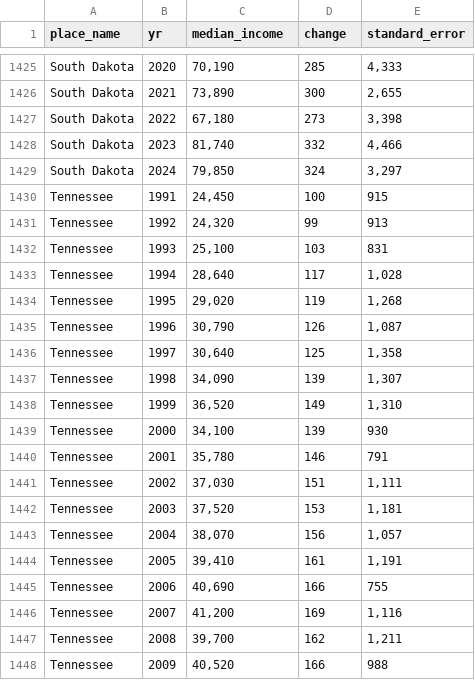
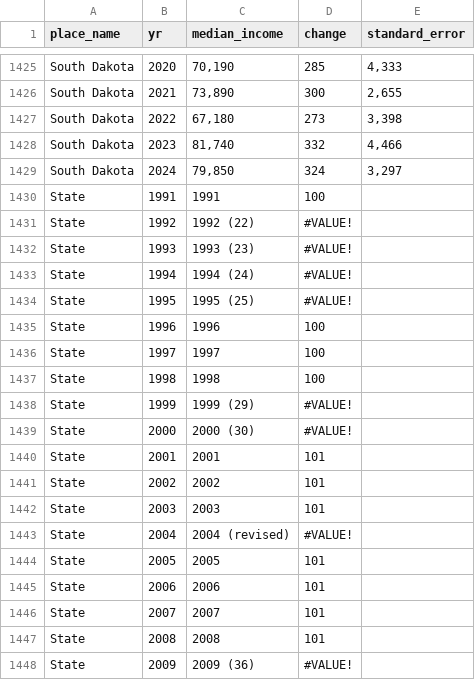
Before and after one commit to rhyman7/Home_Price_v_Median_Income_1991-2024, a CSV file: data/median_income_clean.csv, drawn as a sheet; only a part is shown, gaps mark what is left out; the shorter side is filled out with more unchanged rows; the diff covers the shown part only; the diff names each change by its address in the sheet, - before the commit and + after, or states it on an @@ line.

```diff
--- a/data/median_income_clean.csv
+++ b/data/median_income_clean.csv
+row 1430: State | 1991 | 1991 | 100
+row 1431: State | 1992 | 1992 (22) | #VALUE!
+row 1432: State | 1993 | 1993 (23) | #VALUE!
+row 1433: State | 1994 | 1994 (24) | #VALUE!
+row 1434: State | 1995 | 1995 (25) | #VALUE!
+row 1435: State | 1996 | 1996 | 100
+row 1436: State | 1997 | 1997 | 100
+row 1437: State | 1998 | 1998 | 100
+row 1438: State | 1999 | 1999 (29) | #VALUE!
+row 1439: State | 2000 | 2000 (30) | #VALUE!
+row 1440: State | 2001 | 2001 | 101
+row 1441: State | 2002 | 2002 | 101
+row 1442: State | 2003 | 2003 | 101
+row 1443: State | 2004 | 2004 (revised) | #VALUE!
+row 1444: State | 2005 | 2005 | 101
+row 1445: State | 2006 | 2006 | 101
+row 1446: State | 2007 | 2007 | 101
+row 1447: State | 2008 | 2008 | 101
+row 1448: State | 2009 | 2009 (36) | #VALUE!
```
Also changed, not shown: 15 added rows elsewhere in this file, data/hpi_clean.csv, 5 other files.
